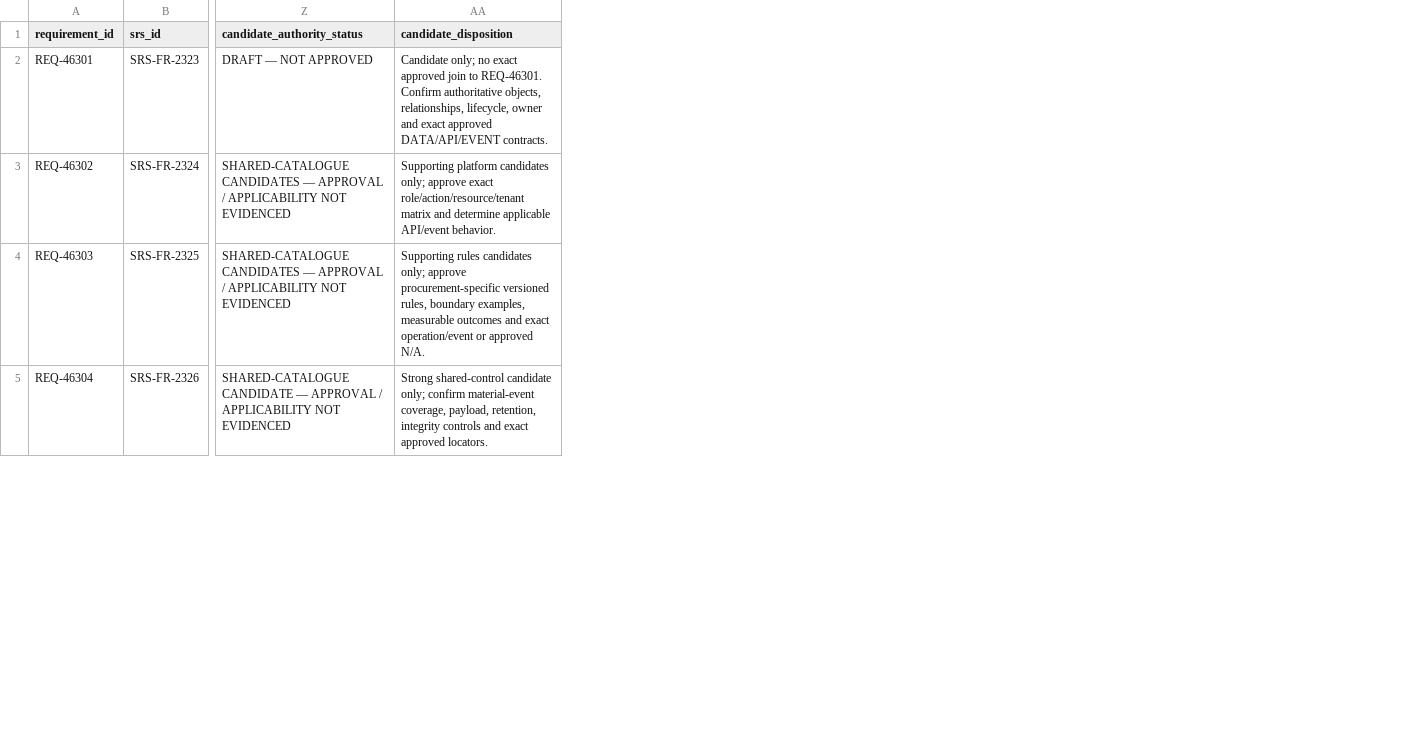
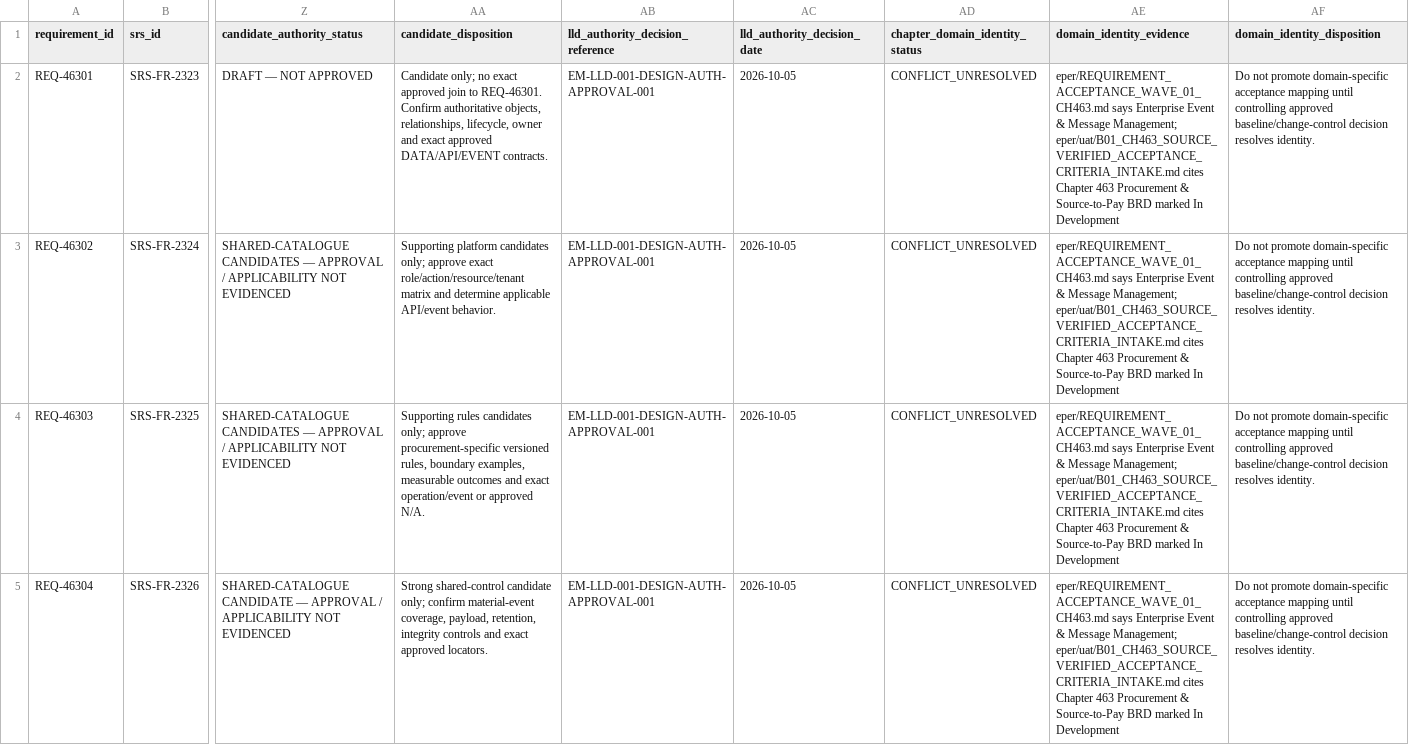
Before and after one commit to sbannai/enterprise-product-engineering, a CSV file: eper/CH463_IMPLEMENTATION_TO_DESIGN_CROSSWALK.csv, drawn as a sheet; only a part is shown, gaps mark what is left out; the diff names each change by its address in the sheet, - before the commit and + after, or states it on an @@ line.

Commit message:
docs(traceability): record LLD authority and domain conflict

```diff
--- a/eper/CH463_IMPLEMENTATION_TO_DESIGN_CROSSWALK.csv
+++ b/eper/CH463_IMPLEMENTATION_TO_DESIGN_CROSSWALK.csv
+column AB (lld_authority_decision_reference), rows 2-5: all EM-LLD-001-DESIGN-AUTH-APPROVAL-001
+column AC (lld_authority_decision_date), rows 2-5: all 2026-10-05
+column AD (chapter_domain_identity_status), rows 2-5: all CONFLICT_UNRESOLVED
+column AE (domain_identity_evidence), rows 2-5: all eper/REQUIREMENT_ACCEPTANCE_WAVE_01_CH463.md says Enterprise Event & Message Management; eper/uat/B01_CH463_SOURCE_VERIFIED_ACCEPTANCE_CRITERIA_INTAKE.md cites Chapter 463 Procurement & Source-to-Pay BRD marked In Development
+column AF (domain_identity_disposition), rows 2-5: all Do not promote domain-specific acceptance mapping until controlling approved baseline/change-control decision resolves identity.
```
